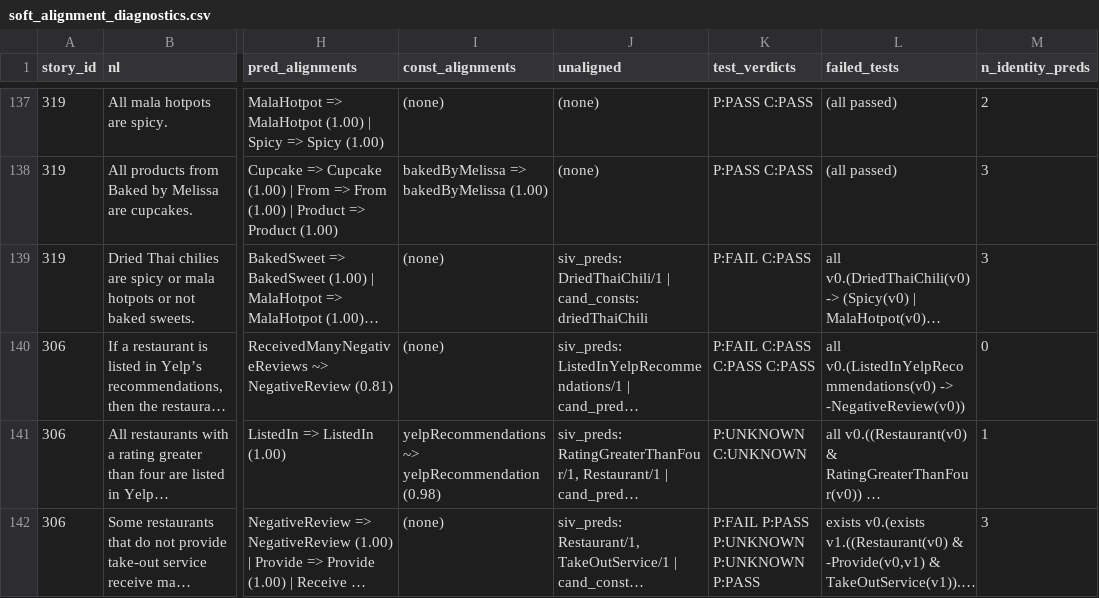
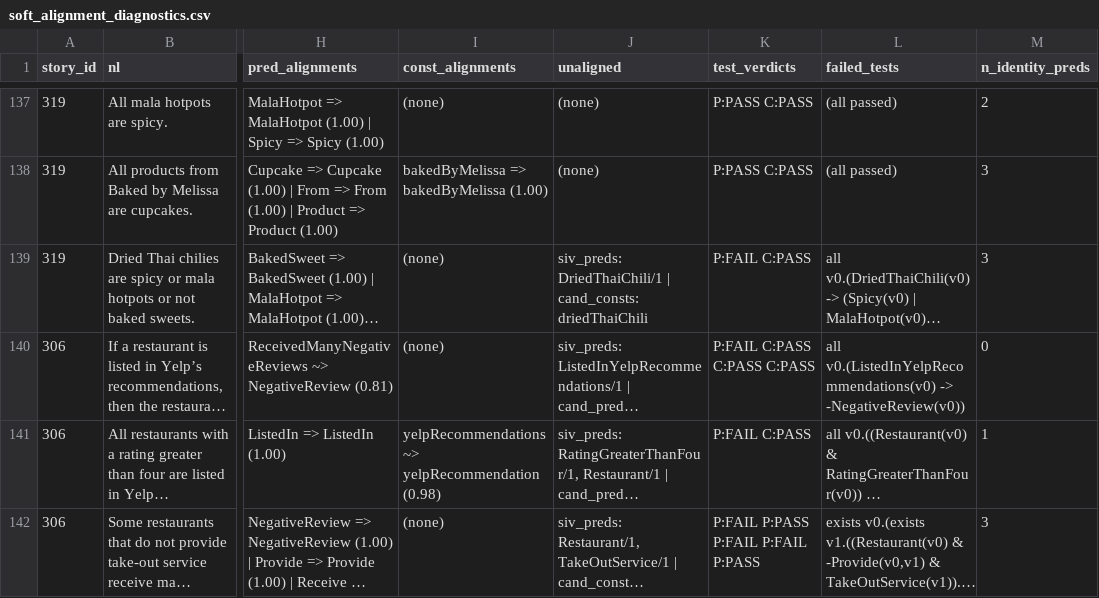
Before and after one commit to pu-suo/SIV-Systematic-Inference-Based-Verification, a CSV file: reports/soft_alignment_diagnostics.csv, drawn as a sheet; only a part is shown, gaps mark what is left out; long unchanged cells end in …; the diff covers the shown part only; the diff names each change by its address in the sheet, - before the commit and + after, or states it on an @@ line.

```diff
--- a/reports/soft_alignment_diagnostics.csv
+++ b/reports/soft_alignment_diagnostics.csv
-K141 (test_verdicts): P:UNKNOWN C:UNKNOWN
+K141 (test_verdicts): P:FAIL C:PASS
-K142 (test_verdicts): P:FAIL P:PASS P:UNKNOWN P:UNKNOWN P:PASS
+K142 (test_verdicts): P:FAIL P:PASS P:FAIL P:FAIL P:PASS
```
Also changed, not shown: 53 edited cells elsewhere in this file, 27 other files.
